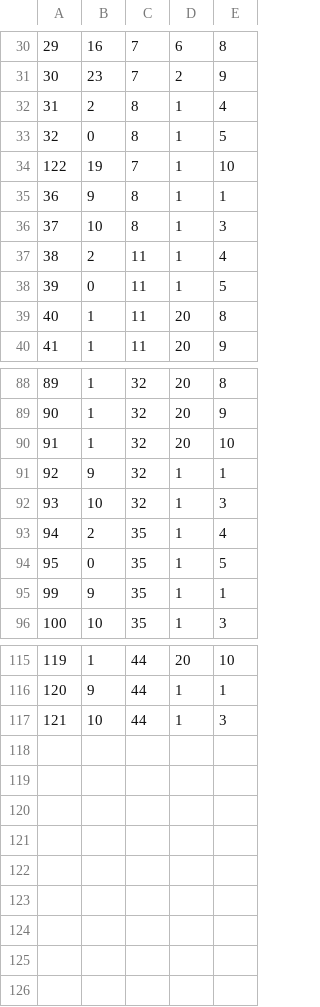
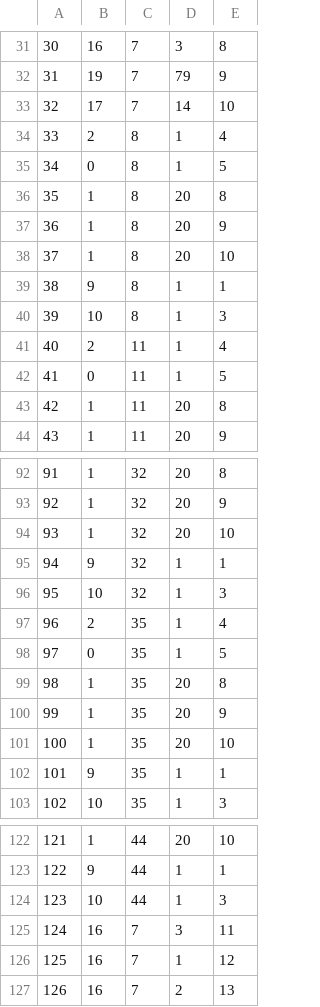
Before and after one commit to belven/SurvivalTest, a CSV file: Source/Tables/InstanceItemData.csv, drawn as a sheet; only a part is shown, gaps mark what is left out; removed rows and columns are numbered as before the commit, all else as after; the diff covers the shown part only; the diff names each change by its address in the sheet, - before the commit and + after, or states it on an @@ line.

```diff
--- a/Source/Tables/InstanceItemData.csv
+++ b/Source/Tables/InstanceItemData.csv
@@ column A renumbered between rows 10 and 124 @@
-D31: 6
+D31: 3
-B32: 23
+B32: 19
-D32: 2
+D32: 79
+row 33: 32 | 17 | 7 | 14 | 10
-row 34: 122 | 19 | 7 | 1 | 10
+row 36: 35 | 1 | 8 | 20 | 8
+row 37: 36 | 1 | 8 | 20 | 9
+row 38: 37 | 1 | 8 | 20 | 10
+row 99: 98 | 1 | 35 | 20 | 8
+row 100: 99 | 1 | 35 | 20 | 9
+row 101: 100 | 1 | 35 | 20 | 10
+row 125: 124 | 16 | 7 | 3 | 11
+row 126: 125 | 16 | 7 | 1 | 12
+row 127: 126 | 16 | 7 | 2 | 13
```
Also changed, not shown: 8 added rows, 7 removed rows and 17 edited cells elsewhere in this file, 5 other files.
